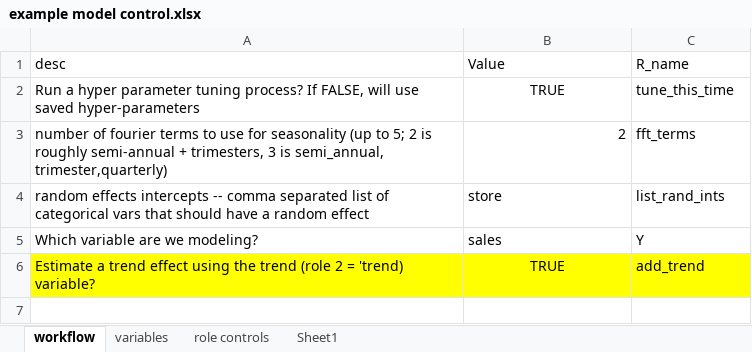
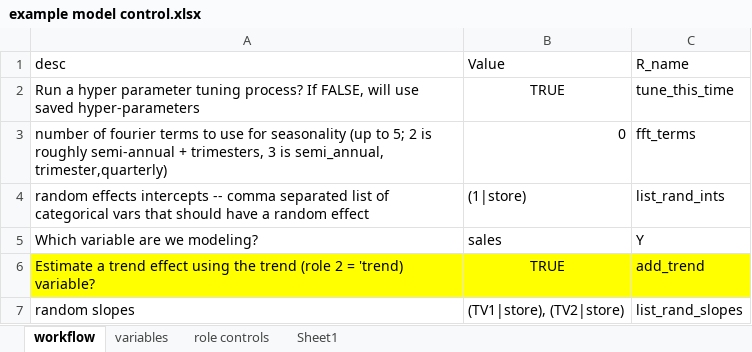
Before and after one commit to lorenze3/tidyBayesMMM, an Excel workbook: example model control.xlsx, sheet workflow, drawn as a sheet; values as stored, in another font and other column widths than the file's, no borders; the diff names each change by its address in the sheet, - before the commit and + after, or states it on an @@ line.

Commit message:
adding in random slopes as an option

```diff
--- a/example model control.xlsx (sheet workflow)
+++ b/example model control.xlsx (sheet workflow)
-B3 (Value): 2
+B3 (Value): 0
-B4 (Value): store
+B4 (Value): (1|store)
+row 7: random slopes | (TV1|store), (TV2|store) | list_rand_slopes
```
Also changed, not shown: 1 other file.
